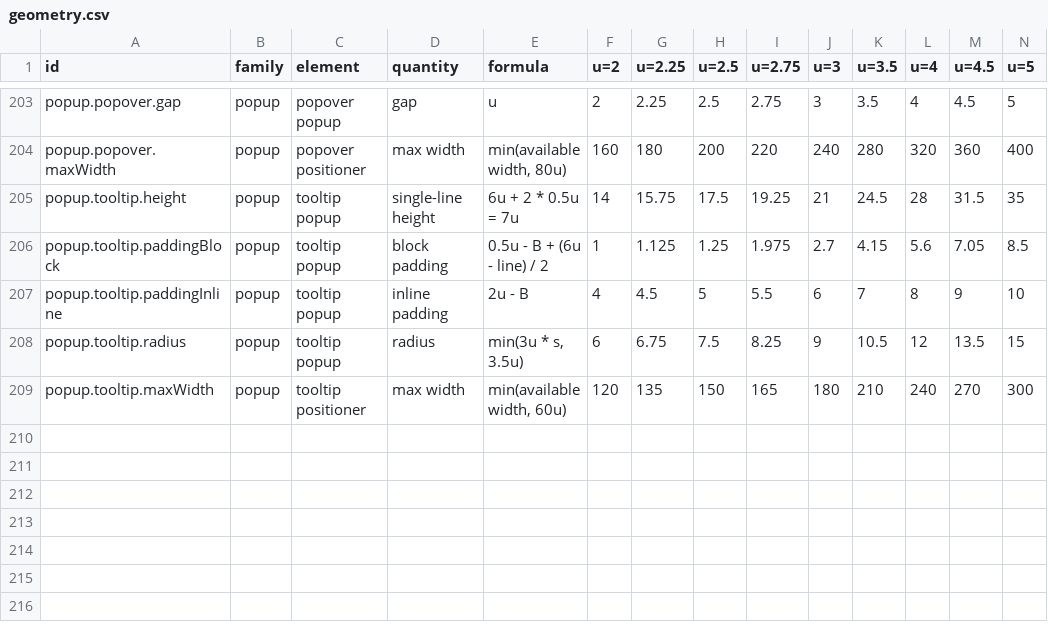
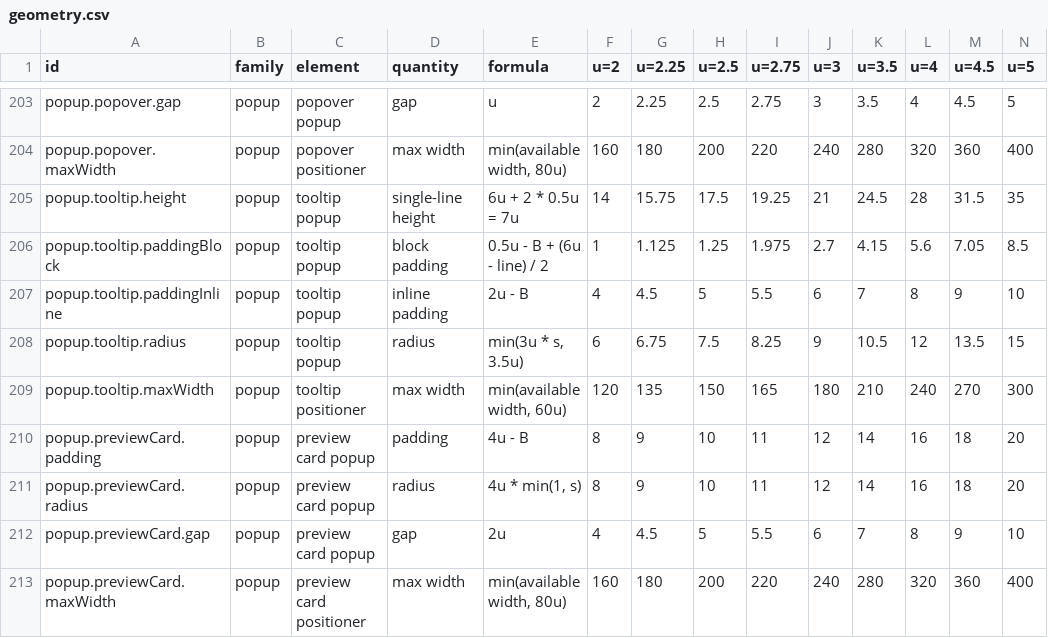
Before and after one commit to kimgranlund/massimo, a CSV file: packages/ui-kit/docs/geometry.csv, drawn as a sheet; only a part is shown, gaps mark what is left out; rows hold the shown columns only; the diff names each change by its address in the sheet, - before the commit and + after, or states it on an @@ line.

```diff
--- a/packages/ui-kit/docs/geometry.csv
+++ b/packages/ui-kit/docs/geometry.csv
+row 210: popup.previewCard.padding | popup | preview card popup | padding | 4u - B | 8 | 9 | 10 | 11 | 12 | 14 | 16 | 18 | 20
+row 211: popup.previewCard.radius | popup | preview card popup | radius | 4u * min(1, s) | 8 | 9 | 10 | 11 | 12 | 14 | 16 | 18 | 20
+row 212: popup.previewCard.gap | popup | preview card popup | gap | 2u | 4 | 4.5 | 5 | 5.5 | 6 | 7 | 8 | 9 | 10
+row 213: popup.previewCard.maxWidth | popup | preview card positioner | max width | min(available width, 80u) | 160 | 180 | 200 | 220 | 240 | 280 | 320 | 360 | 400
```
Also changed, not shown: 31 other files.
